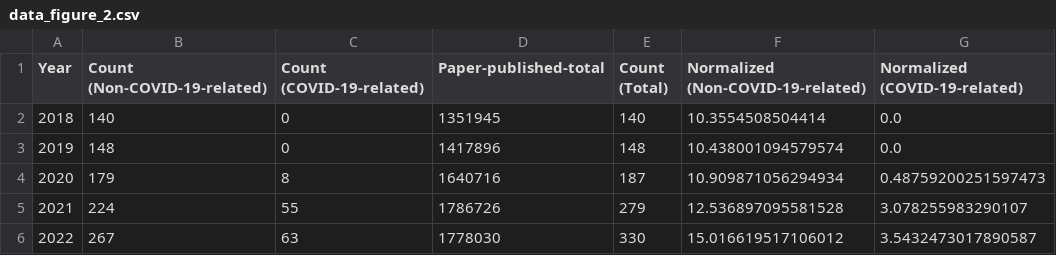
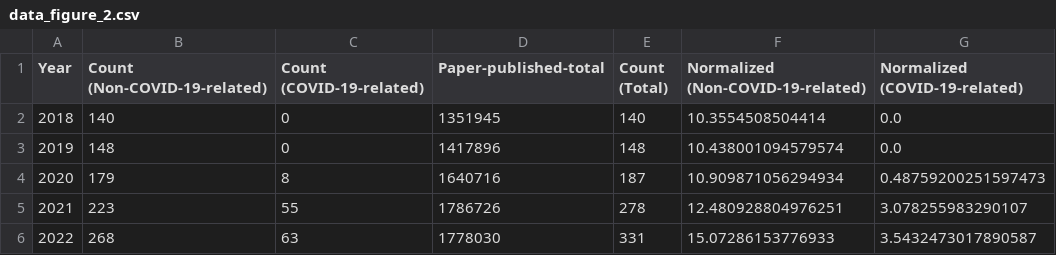
Before and after one commit to BIH-MI/anonymization-review, a CSV file: data_figure_2.csv, drawn as a sheet.

```diff
--- a/data_figure_2.csv
+++ b/data_figure_2.csv
@@ -4,3 +4,3 @@ Year;Count (Non-COVID-19-related);Count (COVID-19-related);Paper-published-total
 2020;179;8;1640716;187;10.909871056294934;0.48759200251597473
-2021;224;55;1786726;279;12.536897095581528;3.078255983290107
-2022;267;63;1778030;330;15.016619517106012;3.5432473017890587
+2021;223;55;1786726;278;12.480928804976251;3.078255983290107
+2022;268;63;1778030;331;15.07286153776933;3.5432473017890587
```
Also changed, not shown: 45 other files.
